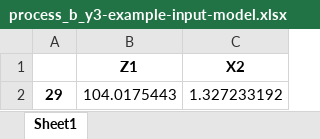
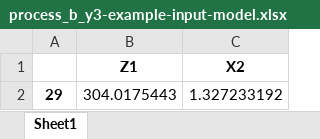
Before and after one commit to joseortegalabra/Gurobi-ML-tips-modeling, an Excel workbook: config/optimization_engine/ml_models/process_b_y3-example-input-model.xlsx, sheet Sheet1, drawn as a sheet; values as stored, in another font and other column widths than the file's, no borders; the diff names each change by its address in the sheet, - before the commit and + after, or states it on an @@ line.

```diff
--- a/config/optimization_engine/ml_models/process_b_y3-example-input-model.xlsx (sheet Sheet1)
+++ b/config/optimization_engine/ml_models/process_b_y3-example-input-model.xlsx (sheet Sheet1)
-B2 (Z1): 104.0175443
+B2 (Z1): 304.0175443
```
Also changed, not shown: config/MasterTable.xlsx, config/config_ml_models_development/MasterTable_process_a.xlsx, 34 other files.
